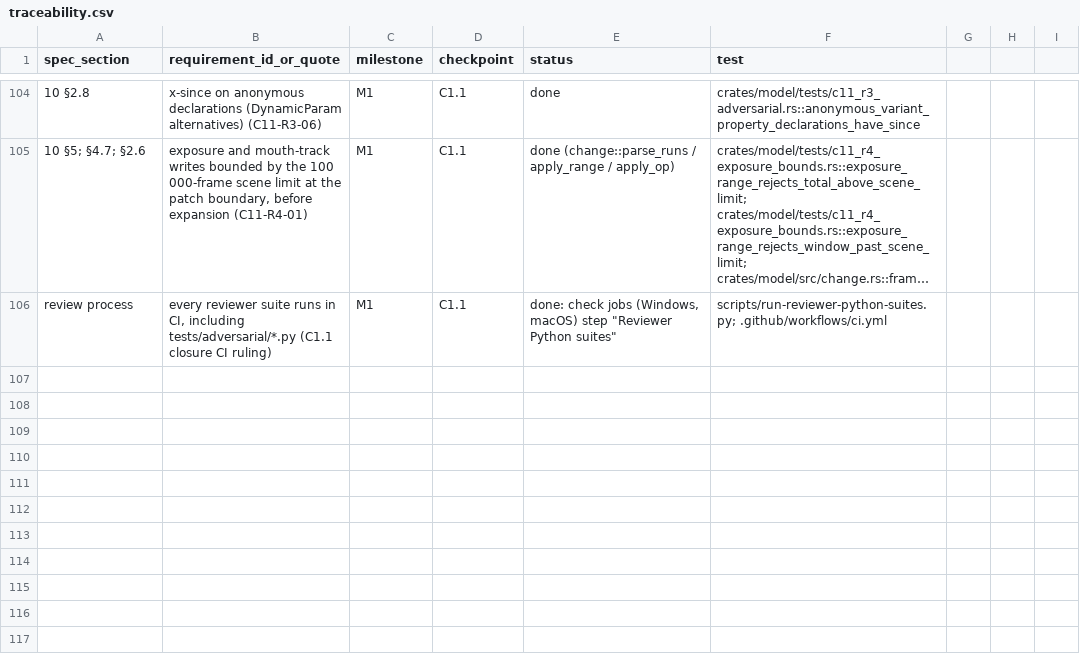
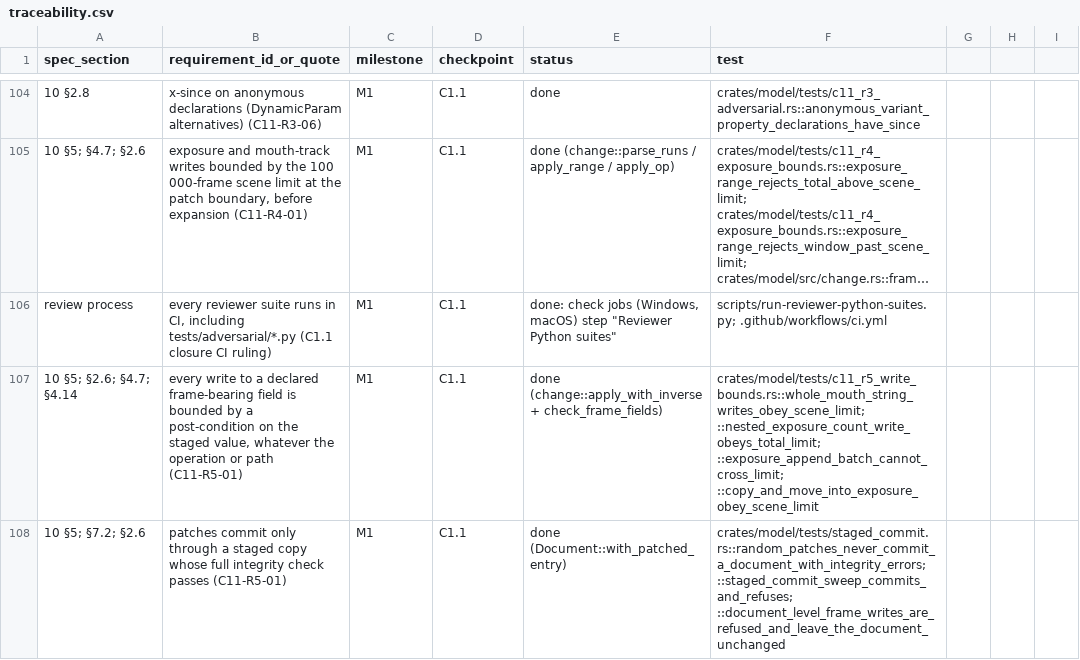
Before and after one commit to kaigani/261017-toontown-dev, a CSV file: plan/traceability.csv, drawn as a sheet; only a part is shown, gaps mark what is left out; long unchanged cells end in …; the diff names each change by its address in the sheet, - before the commit and + after, or states it on an @@ line.

```diff
--- a/plan/traceability.csv
+++ b/plan/traceability.csv
+row 107: 10 §5; §2.6; §4.7; §4.14 | every write to a declared frame-bearing field is bounded by a post-condition on the staged value, whatever the operation or path (C11-R5-01) | M1 | C1.1 | done (change::apply_with_inverse + check_frame_fields) | crates/model/tests/c11_r5_write_bounds.rs::whole_mouth_string_writes_obey_scene_limit; ::nested_exposure_count_write_obeys_total_limit; ::exposure_append_batch_cannot_cross_limit; ::copy_and_move_into_exposure_obey_scene_limit
+row 108: 10 §5; §7.2; §2.6 | patches commit only through a staged copy whose full integrity check passes (C11-R5-01) | M1 | C1.1 | done (Document::with_patched_entry) | crates/model/tests/staged_commit.rs::random_patches_never_commit_a_document_with_integrity_errors; ::staged_commit_sweep_commits_and_refuses; ::document_level_frame_writes_are_refused_and_leave_the_document_unchanged
```
Also changed, not shown: 27 other files.
